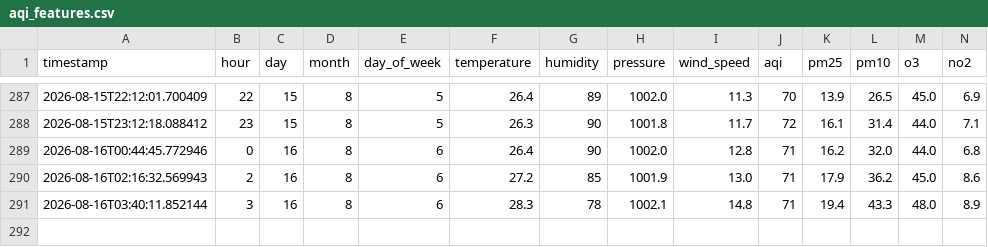
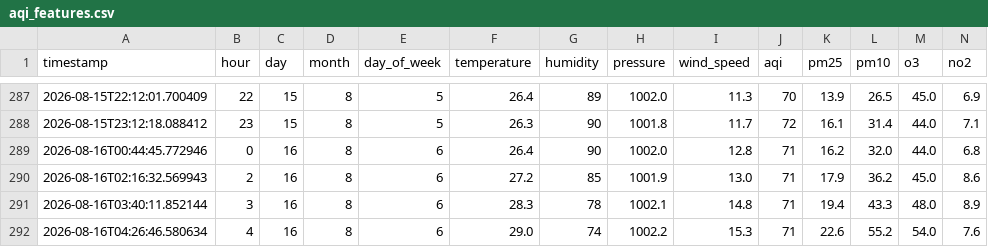
Before and after one commit to shayanaly27/aqi-predictor, a CSV file: aqi_features.csv, drawn as a sheet; only a part is shown, gaps mark what is left out; rows hold the shown columns only; the diff names each change by its address in the sheet, - before the commit and + after, or states it on an @@ line.

```diff
--- a/aqi_features.csv
+++ b/aqi_features.csv
+row 292: 2026-08-16T04:26:46.580634 | 4 | 16 | 8 | 6 | 29.0 | 74 | 1002.2 | 15.3 | 71 | 22.6 | 55.2 | 54.0 | 7.6
```
